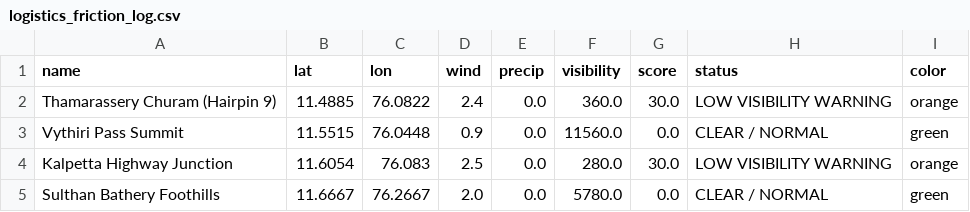
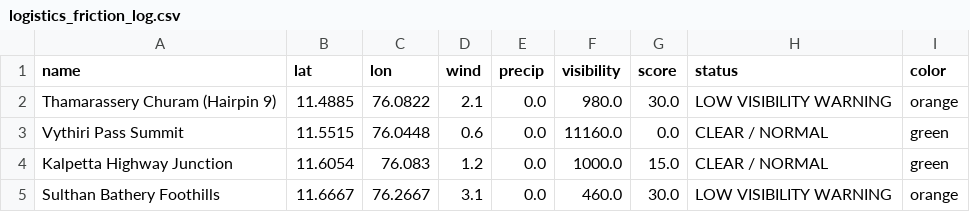
Before and after one commit to hridhikrishna/Supply-Chain-Environmental-Friction, a CSV file: logistics_friction_log.csv, drawn as a sheet.

```diff
--- a/logistics_friction_log.csv
+++ b/logistics_friction_log.csv
@@ -1,5 +1,5 @@
 name,lat,lon,wind,precip,visibility,score,status,color
-Thamarassery Churam (Hairpin 9),11.4885,76.0822,2.4,0.0,360.0,30.0,LOW VISIBILITY WARNING,orange
-Vythiri Pass Summit,11.5515,76.0448,0.9,0.0,11560.0,0.0,CLEAR / NORMAL,green
-Kalpetta Highway Junction,11.6054,76.083,2.5,0.0,280.0,30.0,LOW VISIBILITY WARNING,orange
-Sulthan Bathery Foothills,11.6667,76.2667,2.0,0.0,5780.0,0.0,CLEAR / NORMAL,green
+Thamarassery Churam (Hairpin 9),11.4885,76.0822,2.1,0.0,980.0,30.0,LOW VISIBILITY WARNING,orange
+Vythiri Pass Summit,11.5515,76.0448,0.6,0.0,11160.0,0.0,CLEAR / NORMAL,green
+Kalpetta Highway Junction,11.6054,76.083,1.2,0.0,1000.0,15.0,CLEAR / NORMAL,green
+Sulthan Bathery Foothills,11.6667,76.2667,3.1,0.0,460.0,30.0,LOW VISIBILITY WARNING,orange
```
Also changed, not shown: 1 other file.
